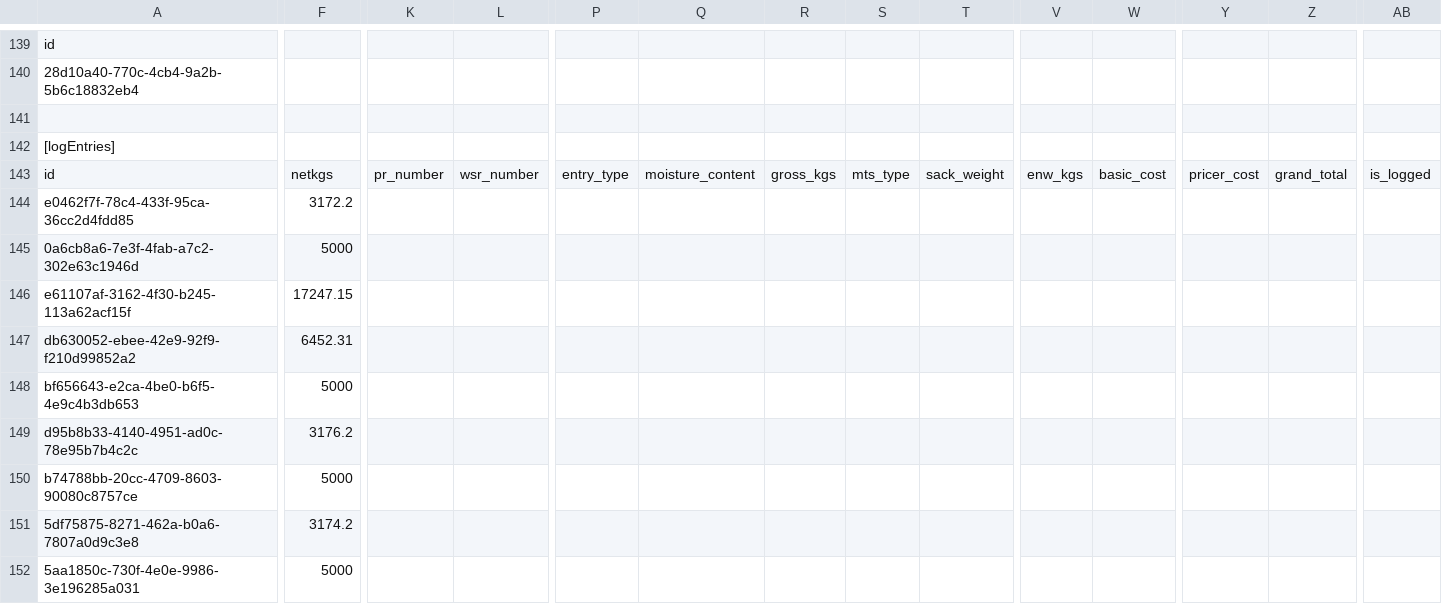
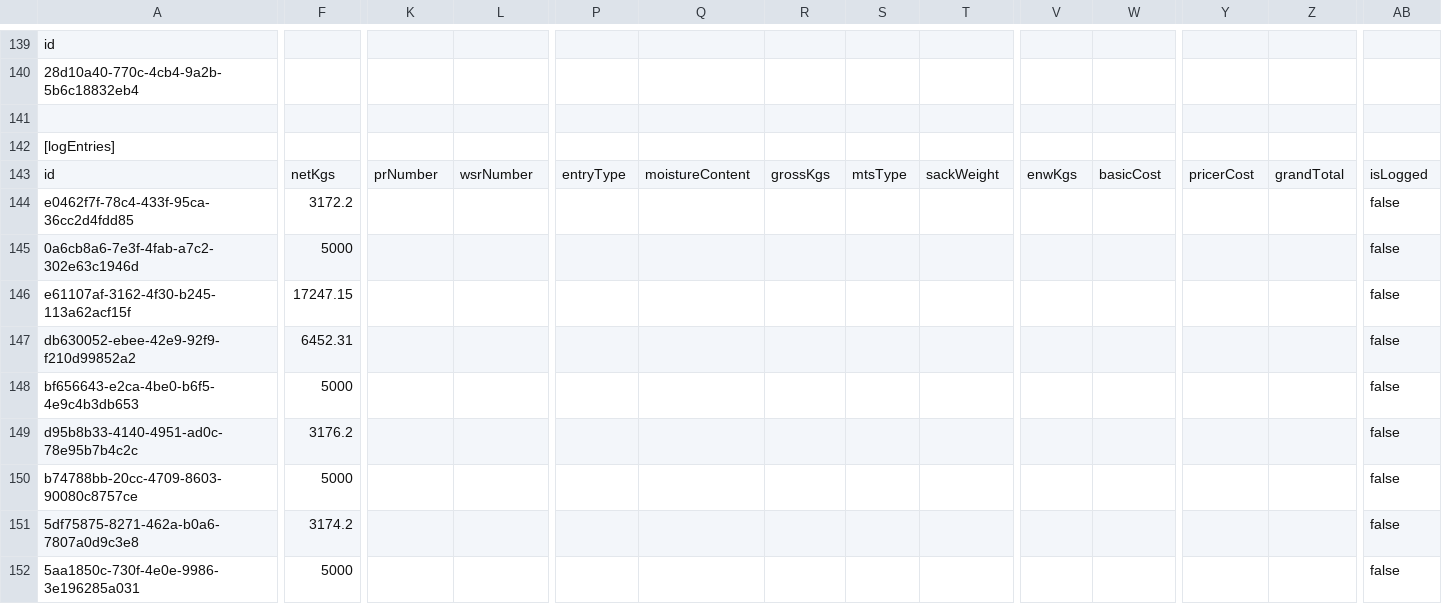
Before and after one commit to arveedev/GSR-Log, a CSV file: public/gsr_data.csv, drawn as a sheet; only a part is shown, gaps mark what is left out; the diff covers the shown part only; the diff names each change by its address in the sheet, - before the commit and + after, or states it on an @@ line.

```diff
--- a/public/gsr_data.csv
+++ b/public/gsr_data.csv
-F143: netkgs
+F143: netKgs
-K143: pr_number
+K143: prNumber
-L143: wsr_number
+L143: wsrNumber
-P143: entry_type
+P143: entryType
-Q143: moisture_content
+Q143: moistureContent
-R143: gross_kgs
+R143: grossKgs
-S143: mts_type
+S143: mtsType
-T143: sack_weight
+T143: sackWeight
-V143: enw_kgs
+V143: enwKgs
-W143: basic_cost
+W143: basicCost
-Y143: pricer_cost
+Y143: pricerCost
-Z143: grand_total
+Z143: grandTotal
-AB143: is_logged
+AB143: isLogged
-AB144:AB152: (empty)
+AB144:AB152: false
```
Also changed, not shown: 1 added row and 105 edited cells elsewhere in this file, 9 other files.
